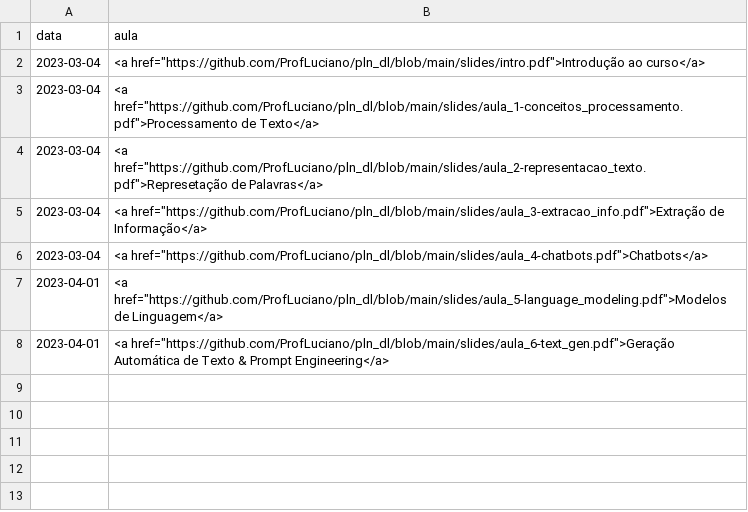
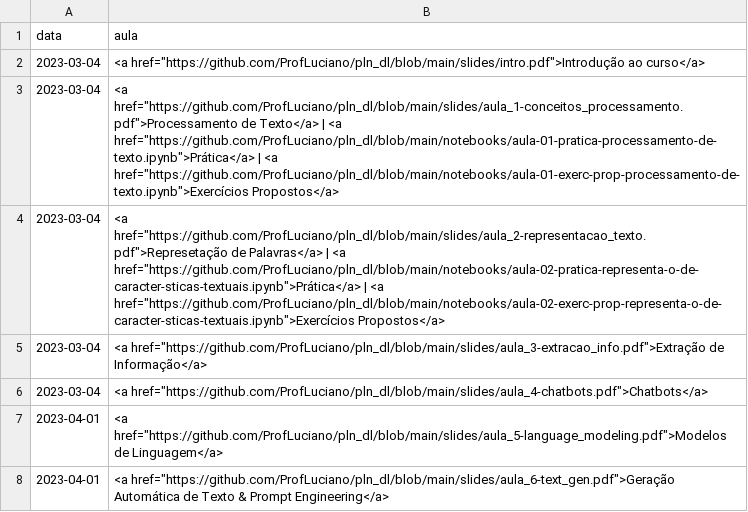
Before and after one commit to ProfLuciano/text_mining, a CSV file: pages/data_2023.csv, drawn as a sheet.

```diff
--- a/pages/data_2023.csv
+++ b/pages/data_2023.csv
@@ -2,4 +2,4 @@ data,aula
 2023-03-04,"<a href=""https://github.com/ProfLuciano/pln_dl/blob/main/slides/intro.pdf"">Introdução ao curso</a>"
-2023-03-04,"<a href=""https://github.com/ProfLuciano/pln_dl/blob/main/slides/aula_1-conceitos_processamento.pdf"">Processamento de Texto</a>"
-2023-03-04,"<a href=""https://github.com/ProfLuciano/pln_dl/blob/main/slides/aula_2-representacao_texto.pdf"">Represetação de Palavras</a>"
+2023-03-04,"<a href=""https://github.com/ProfLuciano/pln_dl/blob/main/slides/aula_1-conceitos_processamento.pdf"">Processamento de Texto</a> | <a href=""https://github.com/ProfLuciano/pln_dl/blob/main/notebooks/aula-01-pratica-processamento-de-texto.ipynb"">Prática</a> | <a href=""https://github.com/ProfLuciano/pln_dl/blob/main/notebooks/aula-01-exerc-prop-processamento-de-texto.ipynb"">Exercícios Propostos</a>"
+2023-03-04,"<a href=""https://github.com/ProfLuciano/pln_dl/blob/main/slides/aula_2-representacao_texto.pdf"">Represetação de Palavras</a> | <a href=""https://github.com/ProfLuciano/pln_dl/blob/main/notebooks/aula-02-pratica-representa-o-de-caracter-sticas-textuais.ipynb"">Prática</a> | <a href=""https://github.com/ProfLuciano/pln_dl/blob/main/notebooks/aula-02-exerc-prop-representa-o-de-caracter-sticas-textuais.ipynb"">Exercícios Propostos</a>"
 2023-03-04,"<a href=""https://github.com/ProfLuciano/pln_dl/blob/main/slides/aula_3-extracao_info.pdf"">Extração de Informação</a>"
```
Also changed, not shown: 1 other file.
